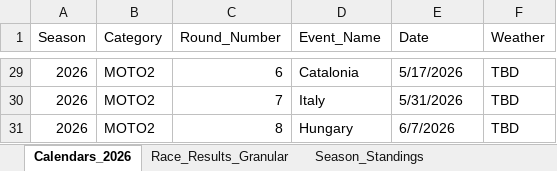
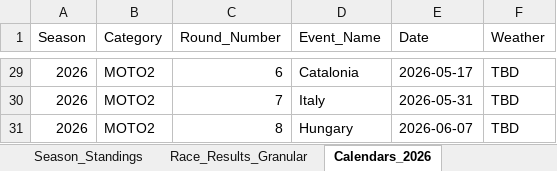
Before and after one commit to ziog2/overrevving, an Excel workbook: exports/motorsport_database_2026.xlsx, sheet Calendars_2026, drawn as a sheet; only a part is shown, gaps mark what is left out; values as stored, in another font and other column widths than the file's, no cell formats; the diff covers the shown part only; the diff names each change by its address in the sheet, - before the commit and + after, or states it on an @@ line.

```diff
--- a/exports/motorsport_database_2026.xlsx (sheet Calendars_2026)
+++ b/exports/motorsport_database_2026.xlsx (sheet Calendars_2026)
@@ sheet tab order changed: Season_Standings | Race_Results_Granular | Calendars_2026 @@
-E29 (Date): 5/17/2026
+E29 (Date): 2026-05-17
-E30 (Date): 5/31/2026
+E30 (Date): 2026-05-31
-E31 (Date): 6/7/2026
+E31 (Date): 2026-06-07
```
Also changed, not shown: other rows of this sheet, sheet Race_Results_Granular, sheet Season_Standings, cell formats, 13 other files.
